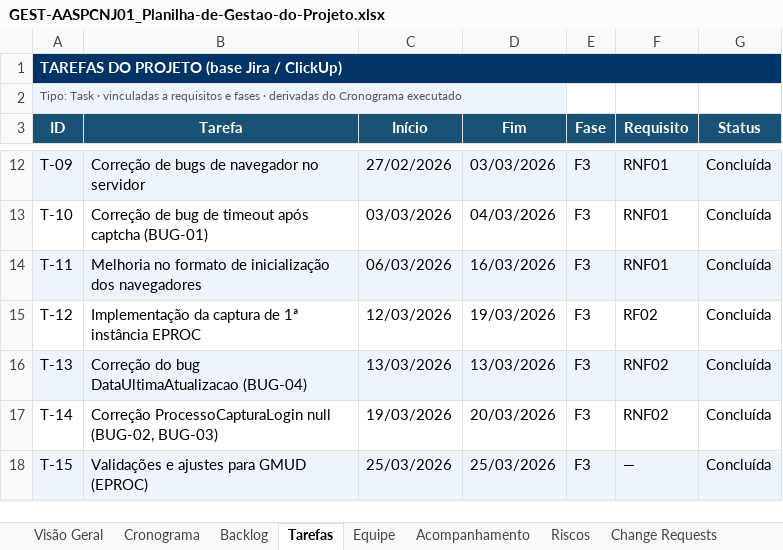
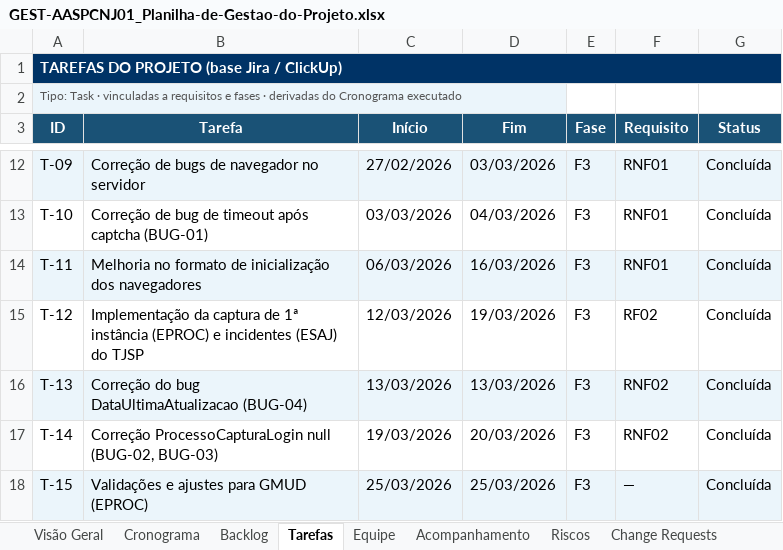
Before and after one commit to abraao05/MPS-repository, an Excel workbook: mps-nivel-c/oficial/04_registros/AASP_CNJ/GEST-AASPCNJ01_Planilha-de-Gestao-do-Projeto.xlsx, sheet Tarefas, drawn as a sheet; only a part is shown, gaps mark what is left out; values as stored, in another font and other column widths than the file's, no borders; the diff names each change by its address in the sheet, - before the commit and + after, or states it on an @@ line.

```diff
--- a/mps-nivel-c/oficial/04_registros/AASP_CNJ/GEST-AASPCNJ01_Planilha-de-Gestao-do-Projeto.xlsx (sheet Tarefas)
+++ b/mps-nivel-c/oficial/04_registros/AASP_CNJ/GEST-AASPCNJ01_Planilha-de-Gestao-do-Projeto.xlsx (sheet Tarefas)
-B15 (Tarefa): …1ª instância EPROC
+B15 (Tarefa): …1ª instância (EPROC) e incidentes (ESAJ) do TJSP
```
Also changed, not shown: mps-nivel-c/oficial/04_registros/AASP_Andamento-Processuais/GEST-AASPAP01_Planilha-de-Gestao-do-Projeto.xlsx, 5 other files.
